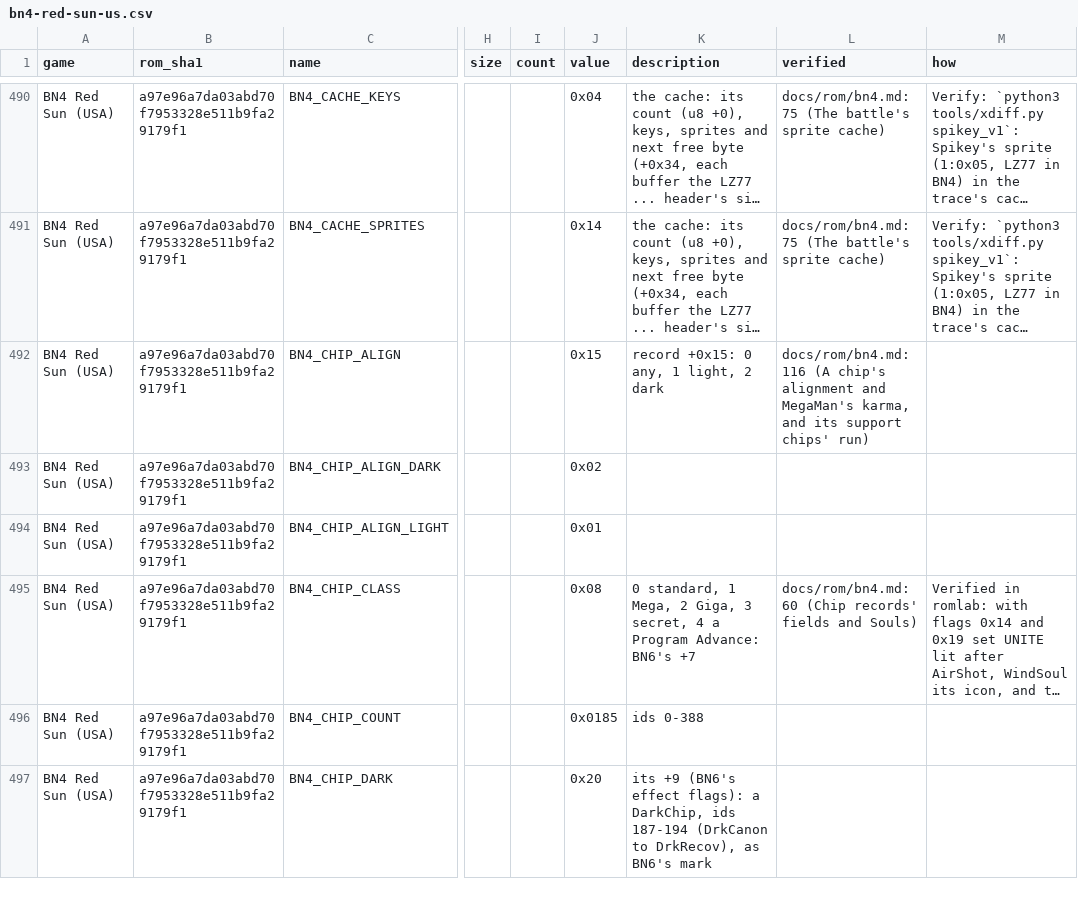
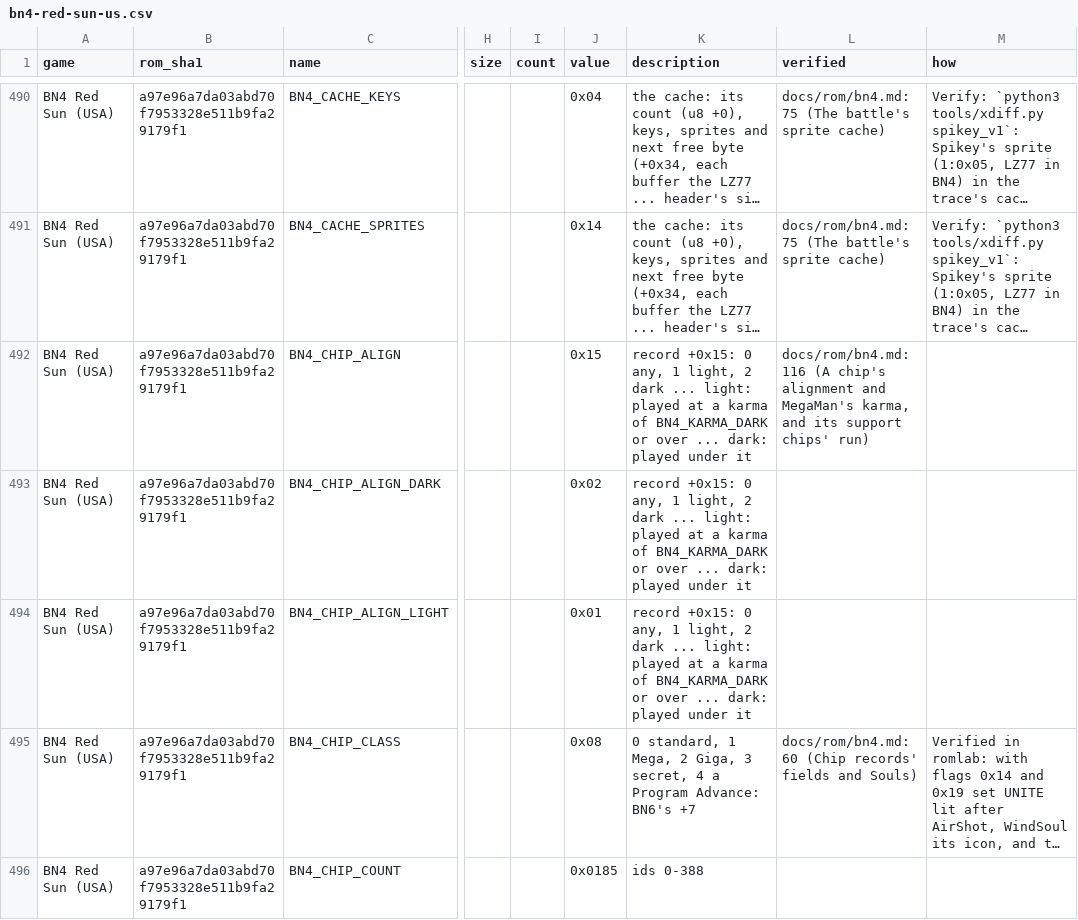
Before and after one commit to saschb2b/Mega-Man-Battle-Network-Cyberworld-Endless, a CSV file: docs/symbols/bn4-red-sun-us.csv, drawn as a sheet; only a part is shown, gaps mark what is left out; the shorter side is filled out with more unchanged rows; long unchanged cells end in …; the diff names each change by its address in the sheet, - before the commit and + after, or states it on an @@ line.

Commit message:
BN4's chip alignment's values described (lint's symbols check)

```diff
--- a/docs/symbols/bn4-red-sun-us.csv
+++ b/docs/symbols/bn4-red-sun-us.csv
-K492 (description): …2 dark
+K492 (description): …2 dark ... light: played at a karma of BN4_KARMA_DARK or over ... dark: played under it
-K493:K494 (description): (empty)
+K493:K494 (description): record +0x15: 0 any, 1 light, 2 dark ... light: played at a karma of BN4_KARMA_DARK or over ... dark: played under it
```
Also changed, not shown: 2 other files.
